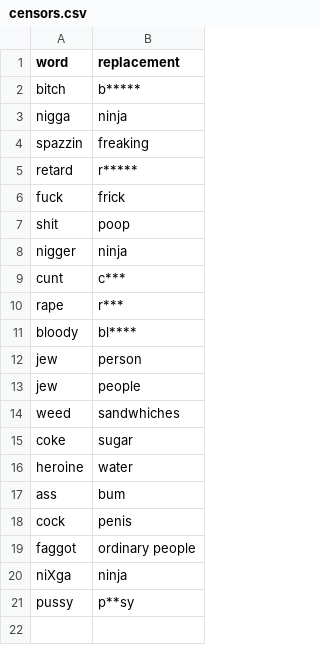
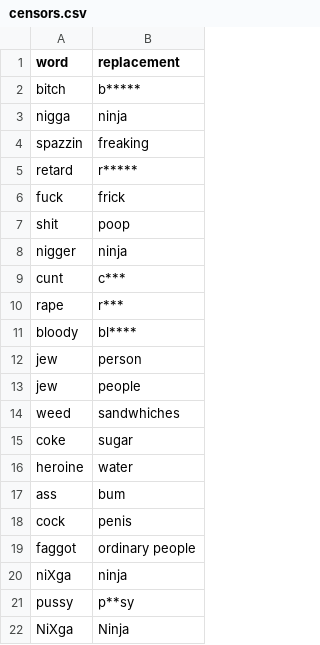
Before and after one commit to EMAT31530/Lil-A.I.-Approaches-to-Rap-Lyric-Generation, a CSV file: RapLyrics/Other/censors.csv, drawn as a sheet.

Commit message:
Update censors.csv

```diff
--- a/RapLyrics/Other/censors.csv
+++ b/RapLyrics/Other/censors.csv
@@ -21 +21,2 @@ niXga,ninja
 pussy,p**sy
+NiXga,Ninja
```
